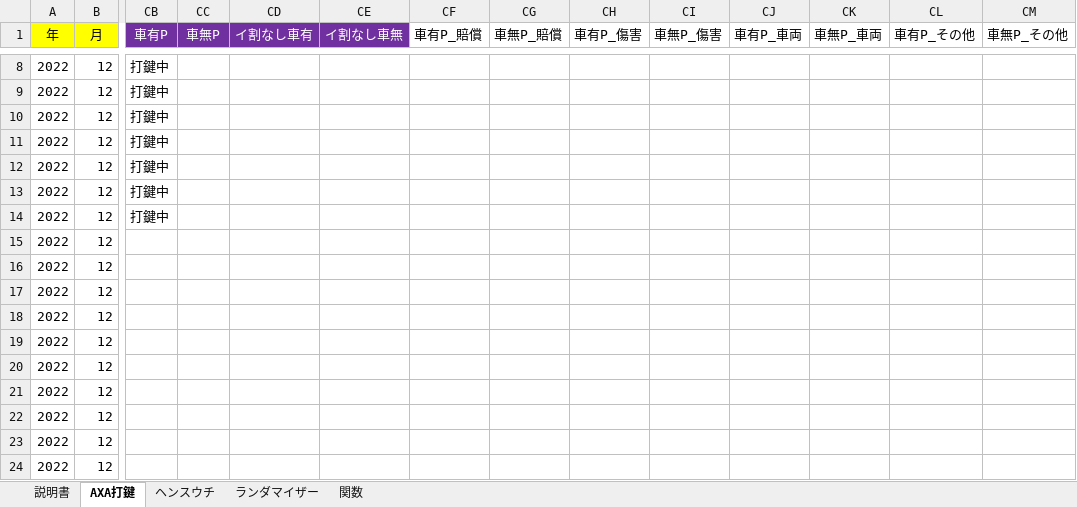
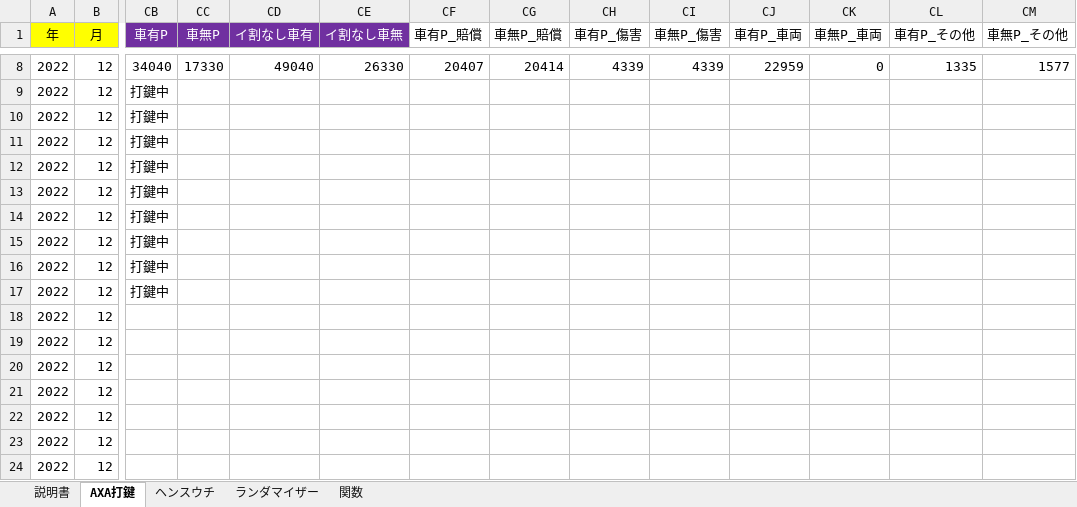
Before and after one commit to yngwaaaa/premium, an Excel workbook: test.xlsm, sheet AXA打鍵, drawn as a sheet; only a part is shown, gaps mark what is left out; values as stored, in another font and other column widths than the file's, no borders; conditional formats not drawn; the diff covers the shown part only; the diff names each change by its address in the sheet, - before the commit and + after, or states it on an @@ line.

```diff
--- a/test.xlsm (sheet AXA打鍵)
+++ b/test.xlsm (sheet AXA打鍵)
-CB8 (車有P): 打鍵中
+CB8 (車有P): 34040
-CC8 (車無P): (empty)
+CC8 (車無P): 17330
-CD8 (イ割なし車有): (empty)
+CD8 (イ割なし車有): 49040
-CE8 (イ割なし車無): (empty)
+CE8 (イ割なし車無): 26330
-CF8 (車有P_賠償): (empty)
+CF8 (車有P_賠償): 20407
-CG8 (車無P_賠償): (empty)
+CG8 (車無P_賠償): 20414
-CH8 (車有P_傷害): (empty)
+CH8 (車有P_傷害): 4339
-CI8 (車無P_傷害): (empty)
+CI8 (車無P_傷害): 4339
-CJ8 (車有P_車両): (empty)
+CJ8 (車有P_車両): 22959
-CK8 (車無P_車両): (empty)
+CK8 (車無P_車両): 0
-CL8 (車有P_その他): (empty)
+CL8 (車有P_その他): 1335
-CM8 (車無P_その他): (empty)
+CM8 (車無P_その他): 1577
-CB15:CB17 (車有P): (empty)
+CB15:CB17 (車有P): 打鍵中
```
Also changed, not shown: 36 edited cells elsewhere in this sheet, test_backup.xlsm.
